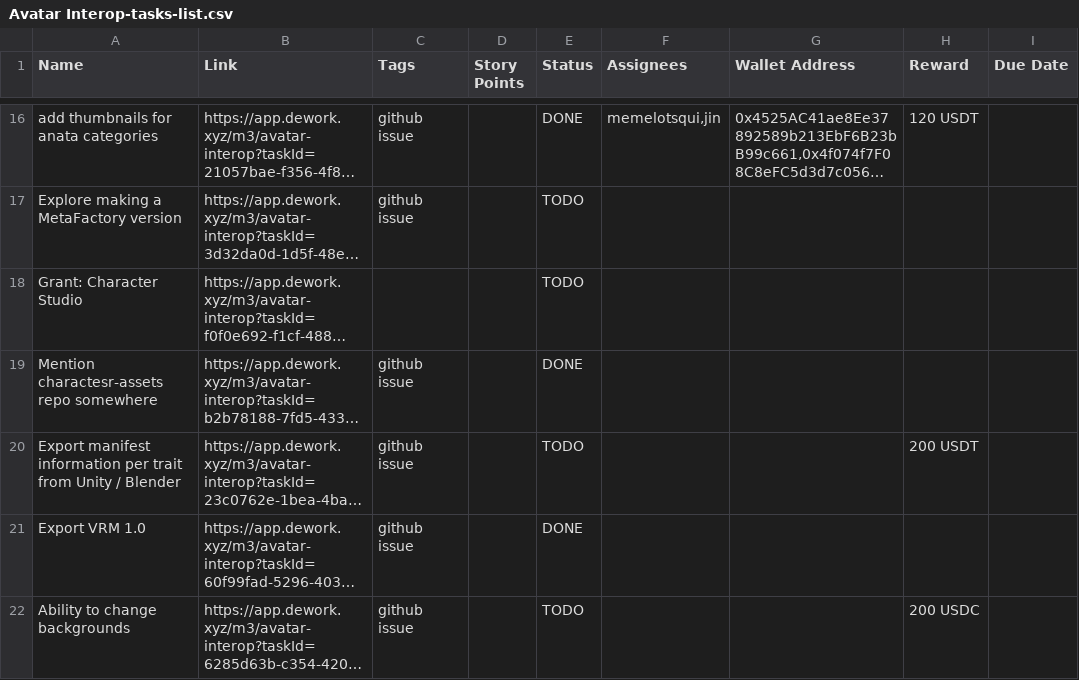
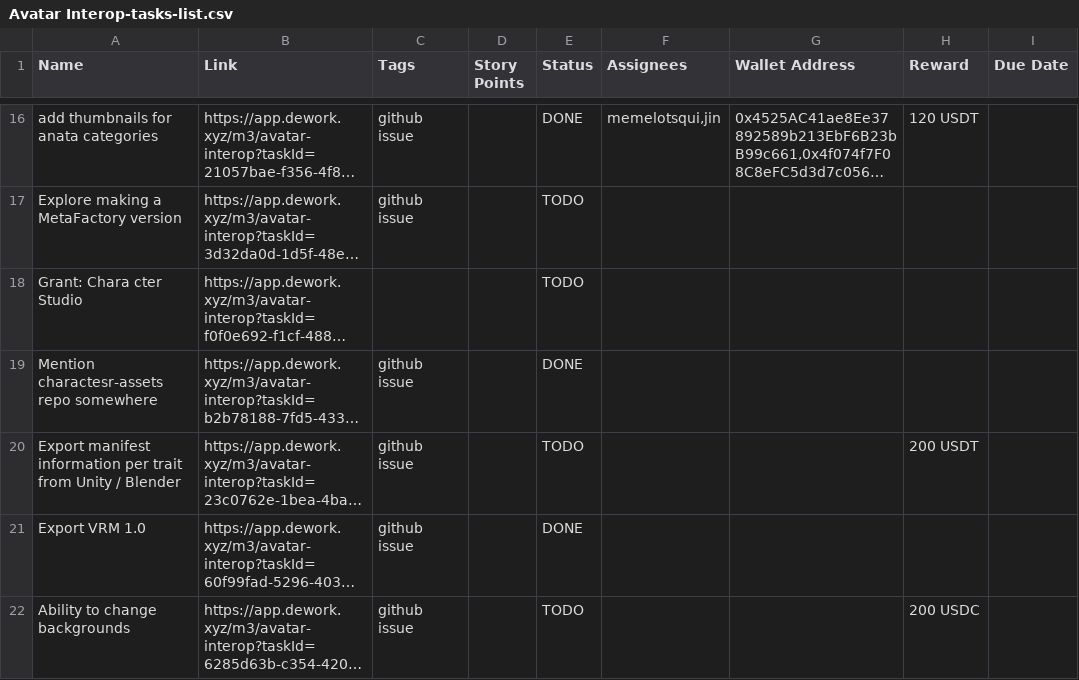
Before and after one commit to gm3/task_actions, a CSV file: Avatar Interop-tasks-list.csv, drawn as a sheet; only a part is shown, gaps mark what is left out; long unchanged cells end in …; the diff names each change by its address in the sheet, - before the commit and + after, or states it on an @@ line.

Commit message:
Update Avatar Interop-tasks-list.csv

```diff
--- a/Avatar Interop-tasks-list.csv
+++ b/Avatar Interop-tasks-list.csv
-A18 (Name): Grant: Character Studio
+A18 (Name): Grant: Chara cter Studio
```
